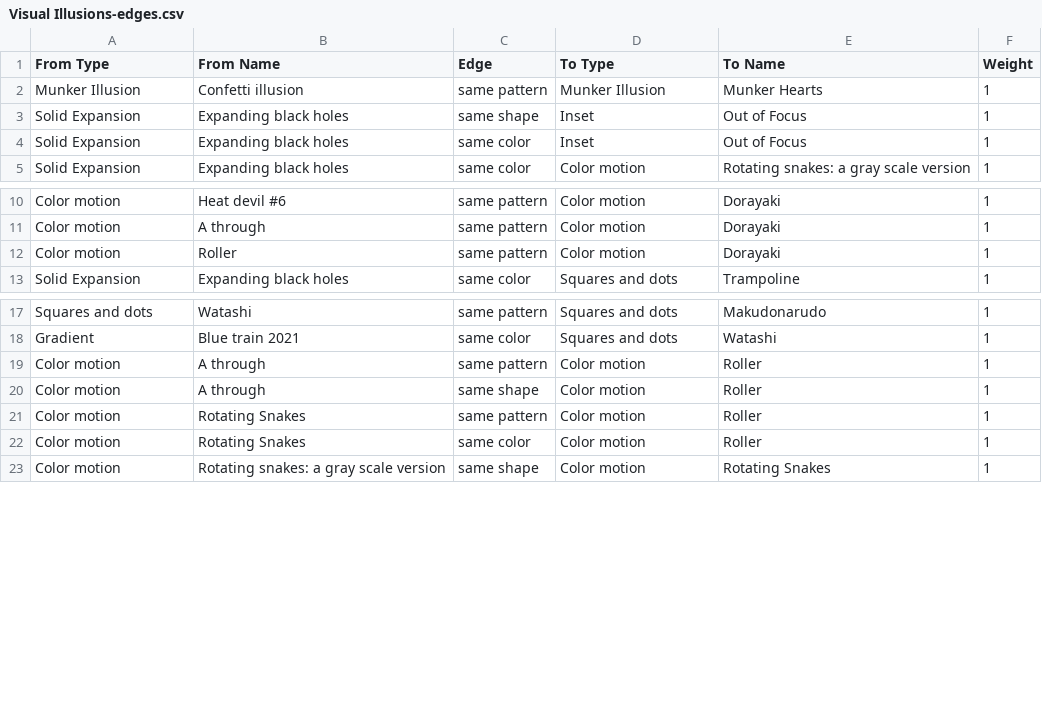
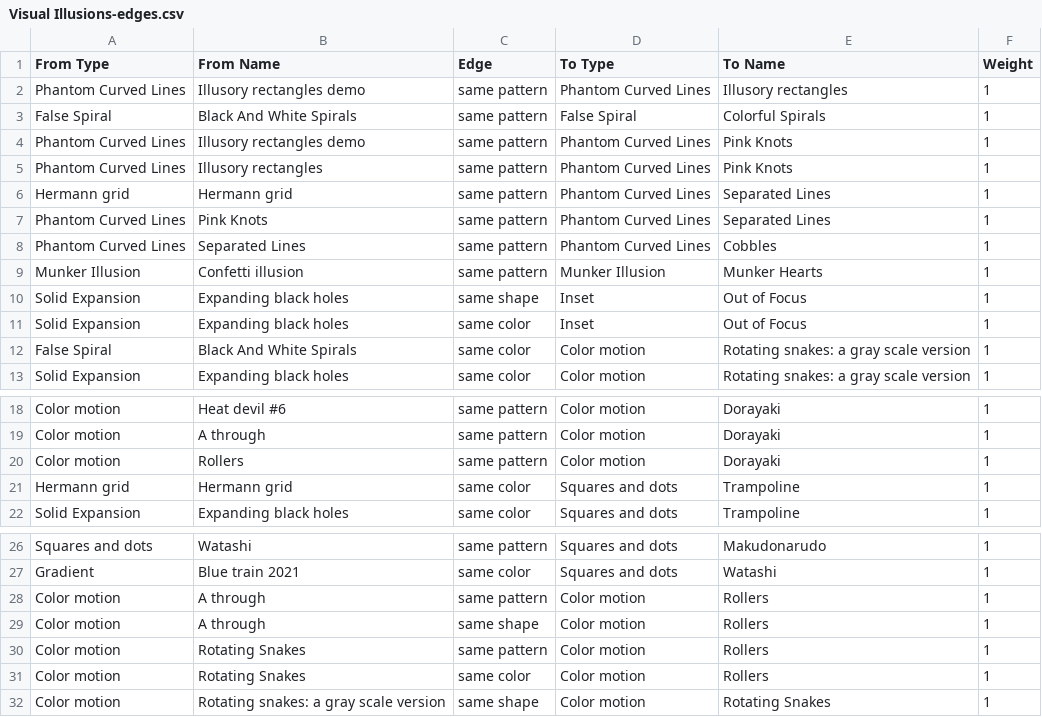
Before and after one commit to LanaSina/illusion_graph_db, a CSV file: Visual Illusions-edges.csv, drawn as a sheet; only a part is shown, gaps mark what is left out.

```diff
--- a/Visual Illusions-edges.csv
+++ b/Visual Illusions-edges.csv
@@ -1,2 +1,9 @@
 From Type,From Name,Edge,To Type,To Name,Weight
+Phantom Curved Lines,Illusory rectangles demo,same pattern,Phantom Curved Lines,Illusory rectangles,1
+False Spiral,Black And White Spirals,same pattern,False Spiral,Colorful Spirals,1
+Phantom Curved Lines,Illusory rectangles demo,same pattern,Phantom Curved Lines,Pink Knots,1
+Phantom Curved Lines,Illusory rectangles,same pattern,Phantom Curved Lines,Pink Knots,1
+Hermann grid,Hermann grid,same pattern,Phantom Curved Lines,Separated Lines,1
+Phantom Curved Lines,Pink Knots,same pattern,Phantom Curved Lines,Separated Lines,1
+Phantom Curved Lines,Separated Lines,same pattern,Phantom Curved Lines,Cobbles,1
 Munker Illusion,Confetti illusion,same pattern,Munker Illusion,Munker Hearts,1
@@ -4,2 +11,3 @@ Solid Expansion,Expanding black holes,same shape,Inset,Out of Focus,1
 Solid Expansion,Expanding black holes,same color,Inset,Out of Focus,1
+False Spiral,Black And White Spirals,same color,Color motion,Rotating snakes: a gray scale version,1
 Solid Expansion,Expanding black holes,same color,Color motion,Rotating snakes: a gray scale version,1
@@ -11,3 +19,4 @@ Color motion,Heat devil #6,same pattern,Color motion,Dorayaki,1
 Color motion,A through,same pattern,Color motion,Dorayaki,1
-Color motion,Roller,same pattern,Color motion,Dorayaki,1
+Color motion,Rollers,same pattern,Color motion,Dorayaki,1
+Hermann grid,Hermann grid,same color,Squares and dots,Trampoline,1
 Solid Expansion,Expanding black holes,same color,Squares and dots,Trampoline,1
@@ -18,6 +27,6 @@ Squares and dots,Watashi,same pattern,Squares and dots,Makudonarudo,1
 Gradient,Blue train 2021,same color,Squares and dots,Watashi,1
-Color motion,A through,same pattern,Color motion,Roller,1
-Color motion,A through,same shape,Color motion,Roller,1
-Color motion,Rotating Snakes,same pattern,Color motion,Roller,1
-Color motion,Rotating Snakes,same color,Color motion,Roller,1
+Color motion,A through,same pattern,Color motion,Rollers,1
+Color motion,A through,same shape,Color motion,Rollers,1
+Color motion,Rotating Snakes,same pattern,Color motion,Rollers,1
+Color motion,Rotating Snakes,same color,Color motion,Rollers,1
 Color motion,Rotating snakes: a gray scale version,same shape,Color motion,Rotating Snakes,1
```
Also changed, not shown: Visual Illusions-nodes.csv.
